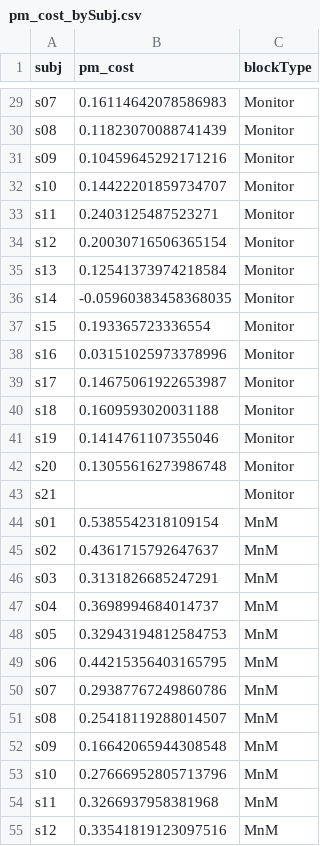
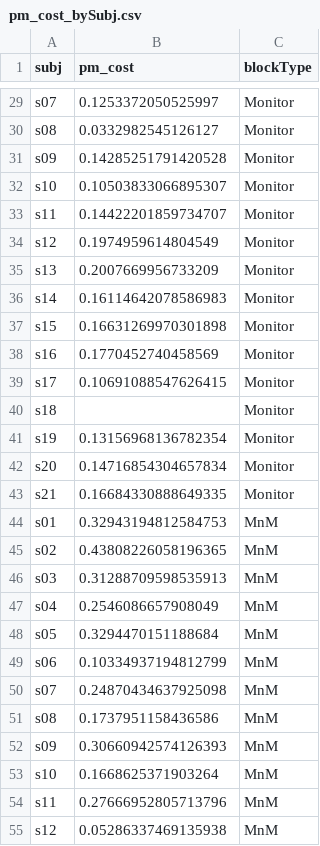
Before and after one commit to LewisPeacockLab/monitain, a CSV file: analysis/output/csvs/pm_cost_bySubj.csv, drawn as a sheet; only a part is shown, gaps mark what is left out; removed rows and columns are numbered as before the commit, all else as after; the diff covers the shown part only; the diff names each change by its address in the sheet, - before the commit and + after, or states it on an @@ line.

```diff
--- a/analysis/output/csvs/pm_cost_bySubj.csv
+++ b/analysis/output/csvs/pm_cost_bySubj.csv
-B29 (pm_cost): 0.16114642078586983
+B29 (pm_cost): 0.1253372050525997
-B30 (pm_cost): 0.11823070088741439
+B30 (pm_cost): 0.0332982545126127
-B31 (pm_cost): 0.10459645292171216
+B31 (pm_cost): 0.14285251791420528
+row 32: s10 | 0.10503833066895307 | Monitor
-A33 (subj): s10
+A33 (subj): s11
-row 33: s11 | 0.2403125487523271 | Monitor
-B34 (pm_cost): 0.20030716506365154
+B34 (pm_cost): 0.1974959614804549
-B35 (pm_cost): 0.12541373974218584
+B35 (pm_cost): 0.2007669956733209
-B36 (pm_cost): -0.05960383458368035
+B36 (pm_cost): 0.16114642078586983
-B37 (pm_cost): 0.193365723336554
+B37 (pm_cost): 0.16631269970301898
-B38 (pm_cost): 0.03151025973378996
+B38 (pm_cost): 0.1770452740458569
-B39 (pm_cost): 0.14675061922653987
+B39 (pm_cost): 0.10691088547626415
-B40 (pm_cost): 0.1609593020031188
+B40 (pm_cost): (empty)
-B41 (pm_cost): 0.1414761107355046
+B41 (pm_cost): 0.13156968136782354
-B42 (pm_cost): 0.13055616273986748
+B42 (pm_cost): 0.14716854304657834
-B43 (pm_cost): (empty)
+B43 (pm_cost): 0.16684330888649335
-B44 (pm_cost): 0.5385542318109154
+B44 (pm_cost): 0.32943194812584753
-B45 (pm_cost): 0.4361715792647637
+B45 (pm_cost): 0.43808226058196365
-B46 (pm_cost): 0.3131826685247291
+B46 (pm_cost): 0.31288709598535913
-B47 (pm_cost): 0.3698994684014737
+B47 (pm_cost): 0.2546086657908049
-B48 (pm_cost): 0.32943194812584753
+B48 (pm_cost): 0.3294470151188684
-B49 (pm_cost): 0.44215356403165795
+B49 (pm_cost): 0.10334937194812799
-B50 (pm_cost): 0.29387767249860786
+B50 (pm_cost): 0.24870434637925098
-B51 (pm_cost): 0.25418119288014507
+B51 (pm_cost): 0.1737951158436586
-B52 (pm_cost): 0.16642065944308548
+B52 (pm_cost): 0.30660942574126393
+row 53: s10 | 0.1668625371903264 | MnM
-A54 (subj): s10
+A54 (subj): s11
-row 54: s11 | 0.3266937958381968 | MnM
-B55 (pm_cost): 0.33541819123097516
+B55 (pm_cost): 0.05286337469135938
```
Also changed, not shown: 1 added row, 1 removed row and 35 edited cells elsewhere in this file, analysis/output/csvs/all_bySubj.csv, analysis/output/csvs/baseline.csv, 23 other files.
